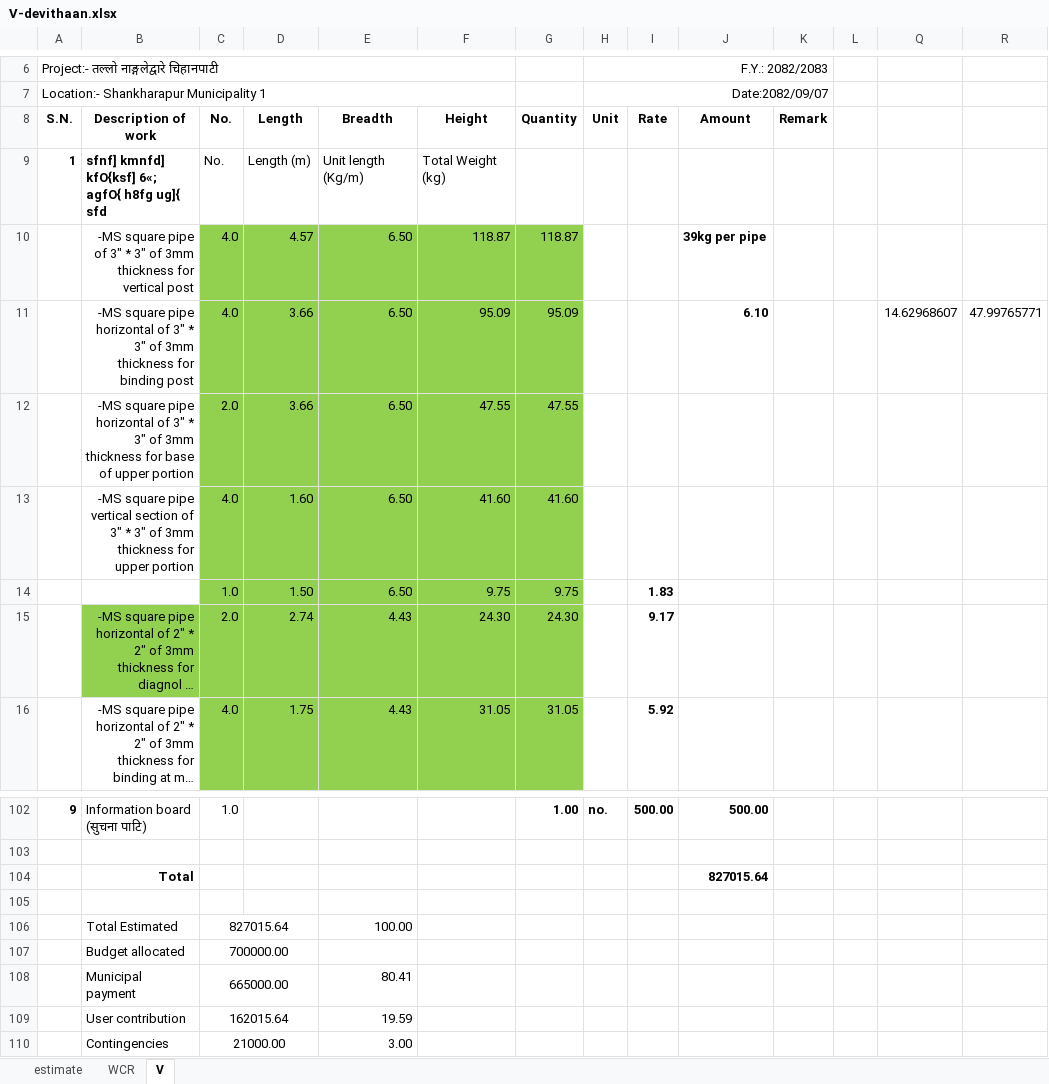
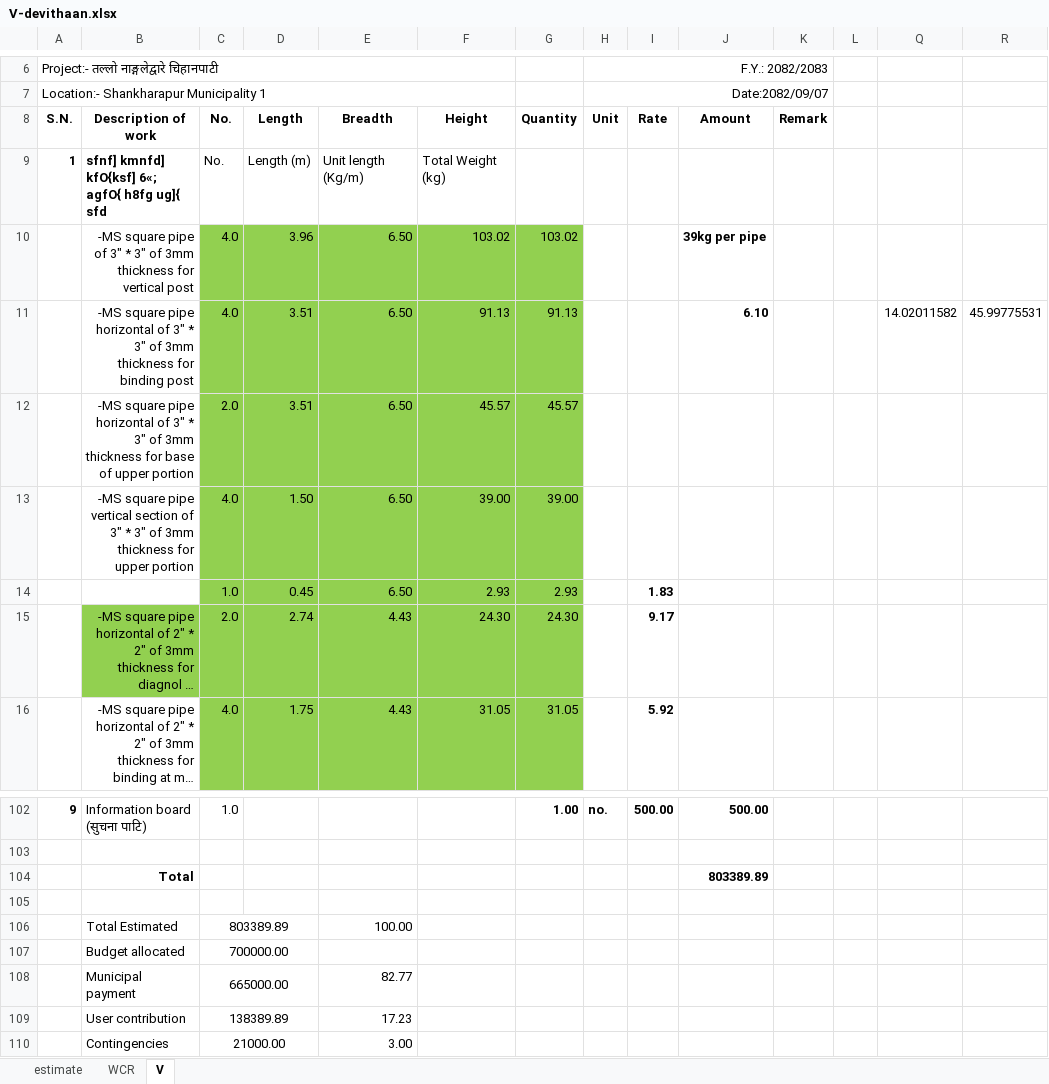
Before and after one commit to suwalcrystal/ward1, an Excel workbook: बजेट माग estimate/नगर बजेट estimate/तल्लो नंग्लेद्वारे चिहानपाटी/V-devithaan.xlsx, sheet V, drawn as a sheet; only a part is shown, gaps mark what is left out; long unchanged cells end in …; values as stored, in another font and other column widths than the file's, no borders; removed rows and columns are numbered as before the commit, all else as after; the diff covers the shown part only; the diff names each change by its address in the sheet, - before the commit and + after, or states it on an @@ line.

```diff
--- a/बजेट माग estimate/नगर बजेट estimate/तल्लो नंग्लेद्वारे चिहानपाटी/V-devithaan.xlsx (sheet V)
+++ b/बजेट माग estimate/नगर बजेट estimate/तल्लो नंग्लेद्वारे चिहानपाटी/V-devithaan.xlsx (sheet V)
-D10 (Length): 4.57
+D10 (Length): 3.96
-F10 (Height): 118.87
+F10 (Height): 103.02
-G10 (Quantity): 118.87
+G10 (Quantity): 103.02
-row 11:  | -MS square pipe horizontal of 3" * 3" of 3mm thickness for binding post | 4.0 | 3.66 | 6.50 | 95.09 | 95.09 |  |  | 6.10 |  |  | 14.62968607 | 47.99765771
-row 12:  | -MS square pipe horizontal of 3" * 3" of 3mm thickness for base of upper portion | 2.0 | 3.66 | 6.50 | 47.55 | 47.55
-row 13:  | -MS square pipe vertical section of 3" * 3" of 3mm thickness for upper portion | 4.0 | 1.60 | 6.50 | 41.60 | 41.60
-row 14:  |  | 1.0 | 1.50 | 6.50 | 9.75 | 9.75 |  | 1.83
+row 11:  | -MS square pipe horizontal of 3" * 3" of 3mm thickness for binding post | 4.0 | 3.51 | 6.50 | 91.13 | 91.13 |  |  | 6.10 |  |  | 14.02011582 | 45.99775531
+row 12:  | -MS square pipe horizontal of 3" * 3" of 3mm thickness for base of upper portion | 2.0 | 3.51 | 6.50 | 45.57 | 45.57
+row 13:  | -MS square pipe vertical section of 3" * 3" of 3mm thickness for upper portion | 4.0 | 1.50 | 6.50 | 39.00 | 39.00
+row 14:  |  | 1.0 | 0.45 | 6.50 | 2.93 | 2.93 |  | 1.83
-J104 (Amount): 827015.64
+J104 (Amount): 803389.89
-C106 (No.): 827015.64
+C106 (No.): 803389.89
-E108 (Breadth): 80.41
+E108 (Breadth): 82.77
-row 109:  | User contribution | 162015.64 |  | 19.59
+row 109:  | User contribution | 138389.89 |  | 17.23
```
Also changed, not shown: 4 added rows, 4 removed rows and 57 edited cells elsewhere in this sheet, sheet WCR, formulas that keep their value, 6 other files.
